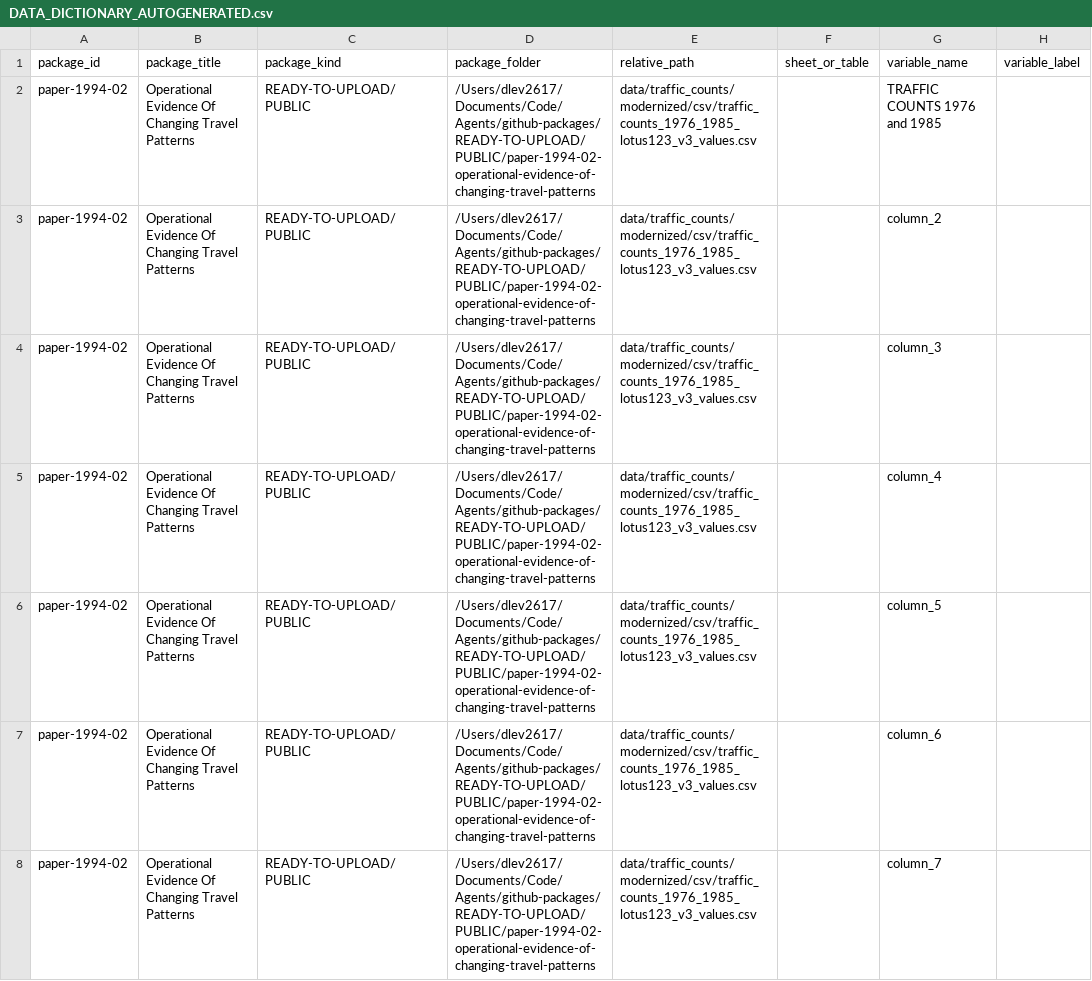
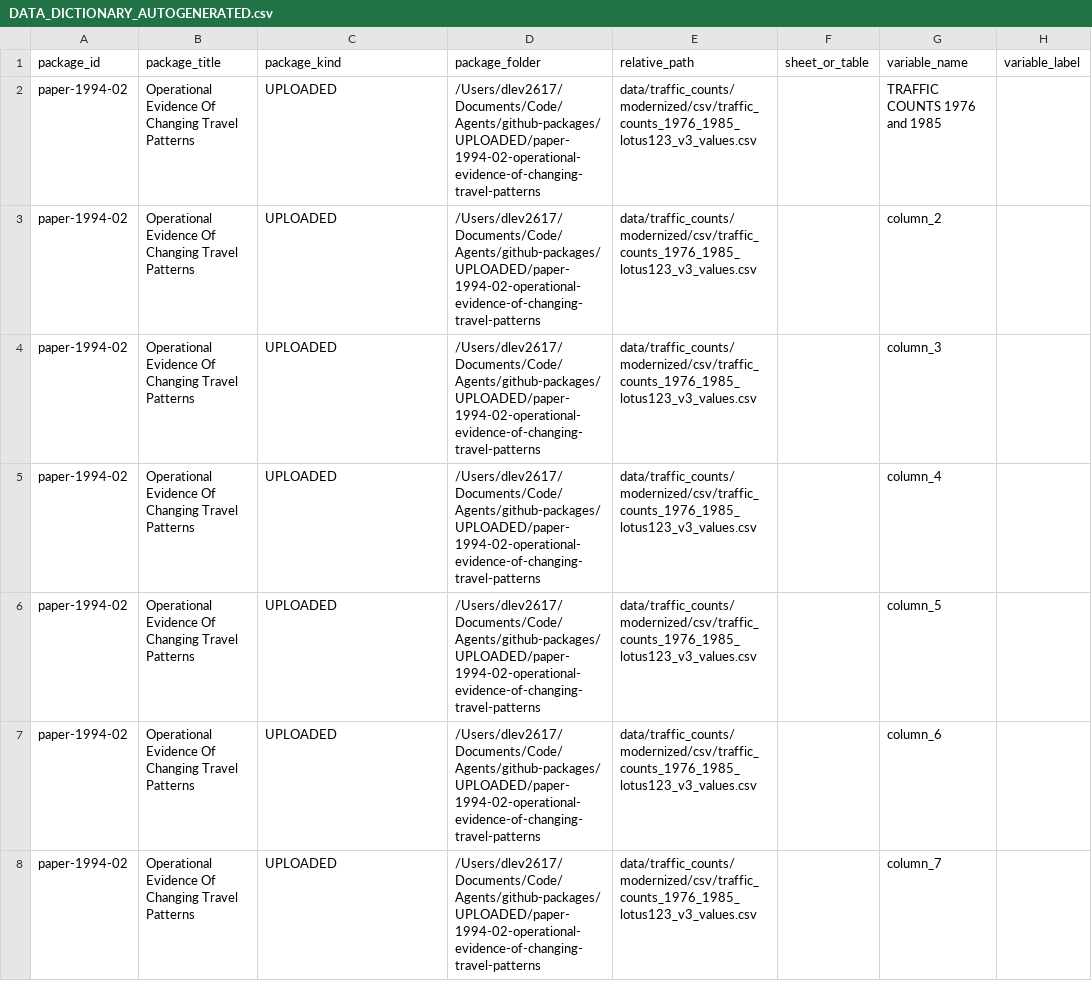
Before and after one commit to dlevinson/paper-1994-02-operational-evidence-of-changing-travel-patterns, a CSV file: metadata/DATA_DICTIONARY_AUTOGENERATED.csv, drawn as a sheet; only a part is shown; the diff covers the shown part only; the diff names each change by its address in the sheet, - before the commit and + after, or states it on an @@ line.

Commit message:
Refresh package metadata after upload routing

```diff
--- a/metadata/DATA_DICTIONARY_AUTOGENERATED.csv
+++ b/metadata/DATA_DICTIONARY_AUTOGENERATED.csv
-C2:C8 (package_kind): READY-TO-UPLOAD/PUBLIC
+C2:C8 (package_kind): UPLOADED
-D2:D8 (package_folder): /Users/dlev2617/Documents/Code/Agents/github-packages/READY-TO-UPLOAD/PUBLIC/paper-1994-02-operational-evidence-of-changing-travel-patterns
+D2:D8 (package_folder): /Users/dlev2617/Documents/Code/Agents/github-packages/UPLOADED/paper-1994-02-operational-evidence-of-changing-travel-patterns
```
Also changed, not shown: 130 edited cells elsewhere in this file, 2 other files.
